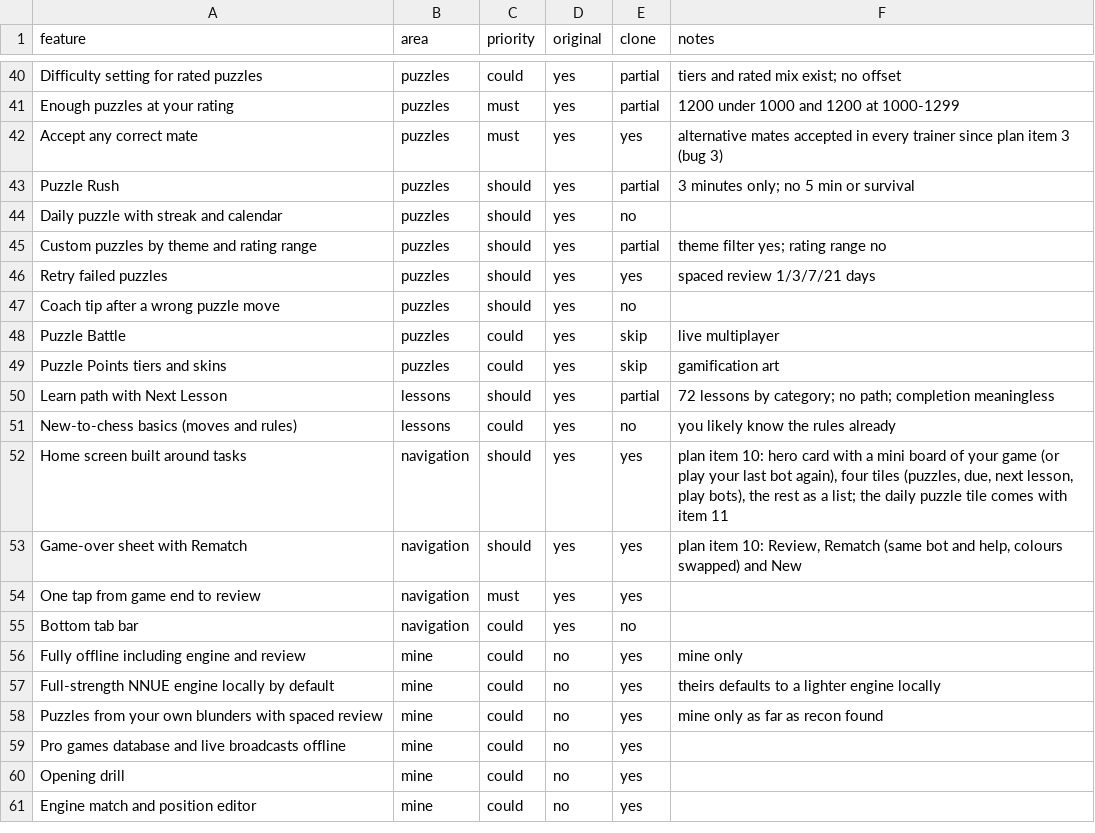
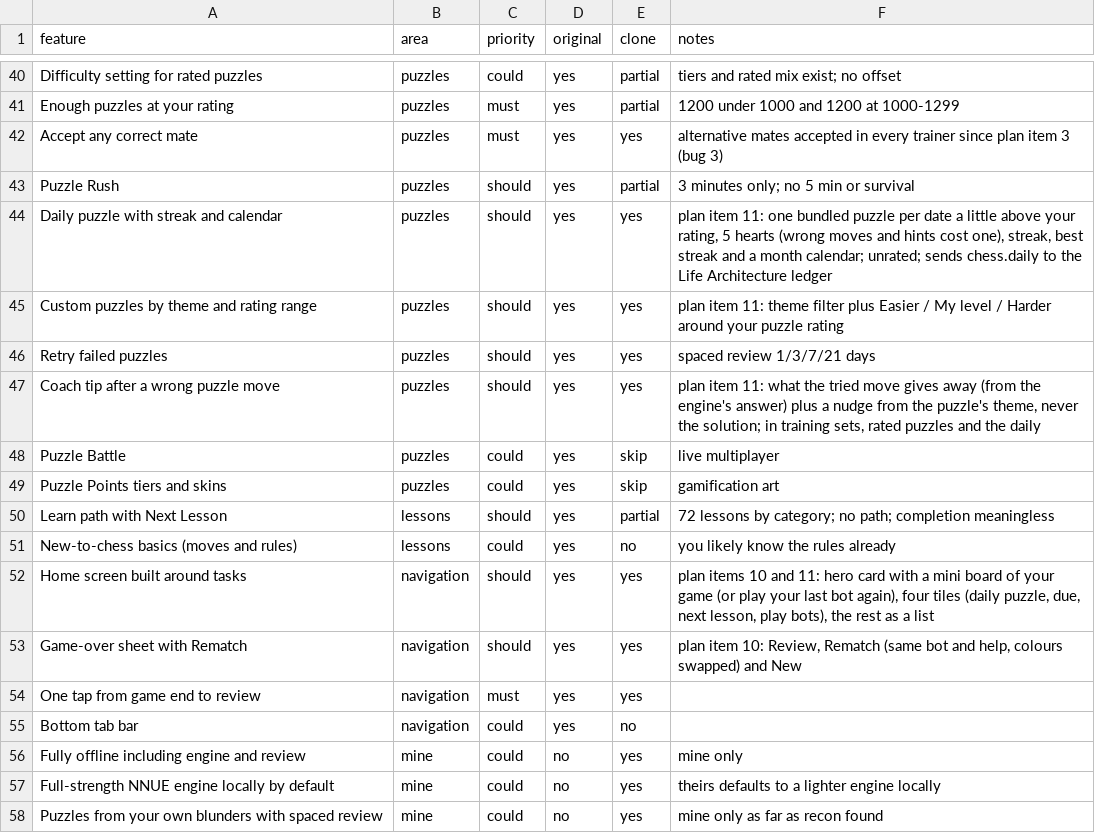
Before and after one commit to Lulushu12/life-architecture, a CSV file: docs/chess-replica/features.csv, drawn as a sheet; only a part is shown, gaps mark what is left out; the shorter side is filled out with more unchanged rows.

```diff
--- a/docs/chess-replica/features.csv
+++ b/docs/chess-replica/features.csv
@@ -43,6 +43,6 @@ Accept any correct mate,puzzles,must,yes,yes,alternative mates accepted in every
 Puzzle Rush,puzzles,should,yes,partial,3 minutes only; no 5 min or survival
-Daily puzzle with streak and calendar,puzzles,should,yes,no,
-Custom puzzles by theme and rating range,puzzles,should,yes,partial,theme filter yes; rating range no
+Daily puzzle with streak and calendar,puzzles,should,yes,yes,"plan item 11: one bundled puzzle per date a little above your rating, 5 hearts (wrong moves and hints cost one), streak, best streak and a month calendar; unrated; sends chess.daily to the Life Architecture ledger"
+Custom puzzles by theme and rating range,puzzles,should,yes,yes,plan item 11: theme filter plus Easier / My level / Harder around your puzzle rating
 Retry failed puzzles,puzzles,should,yes,yes,spaced review 1/3/7/21 days
-Coach tip after a wrong puzzle move,puzzles,should,yes,no,
+Coach tip after a wrong puzzle move,puzzles,should,yes,yes,"plan item 11: what the tried move gives away (from the engine's answer) plus a nudge from the puzzle's theme, never the solution; in training sets, rated puzzles and the daily"
 Puzzle Battle,puzzles,could,yes,skip,live multiplayer
@@ -51,3 +51,3 @@ Learn path with Next Lesson,lessons,should,yes,partial,72 lessons by category; n
 New-to-chess basics (moves and rules),lessons,could,yes,no,you likely know the rules already
-Home screen built around tasks,navigation,should,yes,yes,"plan item 10: hero card with a mini board of your game (or play your last bot again), four tiles (puzzles, due, next lesson, play bots), the rest as a list; the daily puzzle tile comes with item 11"
+Home screen built around tasks,navigation,should,yes,yes,"plan items 10 and 11: hero card with a mini board of your game (or play your last bot again), four tiles (daily puzzle, due, next lesson, play bots), the rest as a list"
 Game-over sheet with Rematch,navigation,should,yes,yes,"plan item 10: Review, Rematch (same bot and help, colours swapped) and New"
```
Also changed, not shown: 15 other files.
